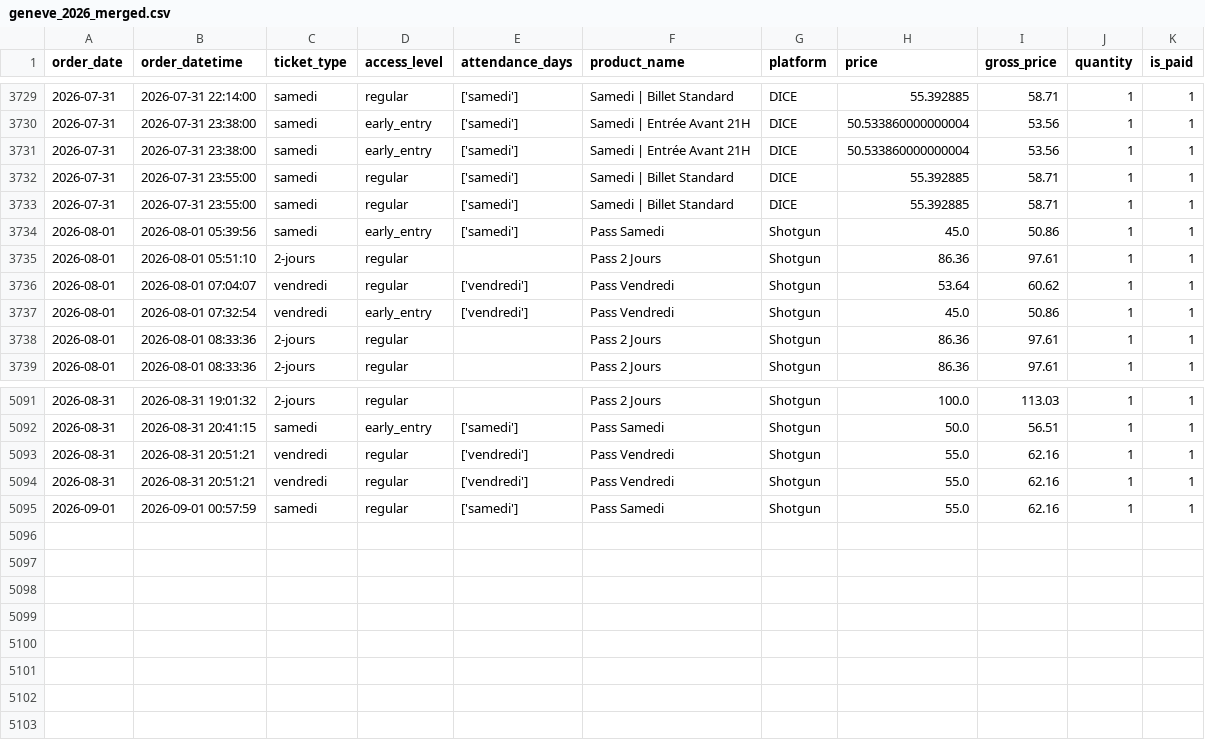
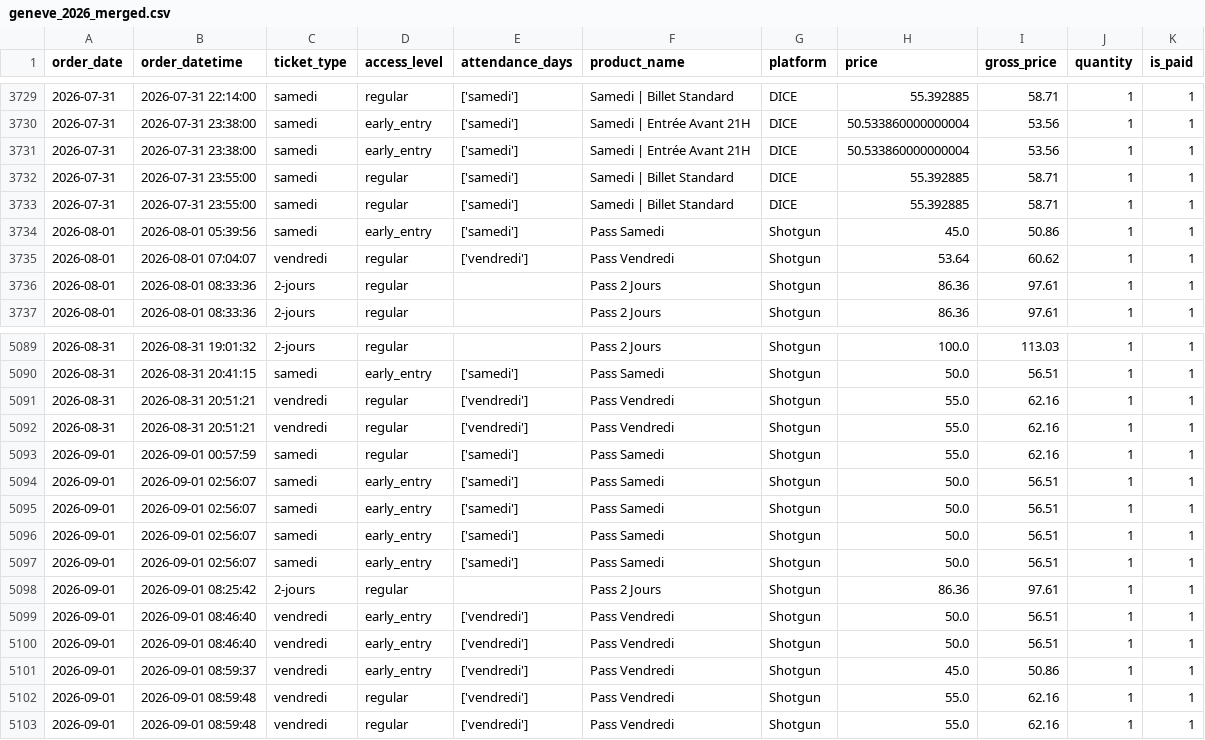
Before and after one commit to studio-ai2k/ticketing_api, a CSV file: data/geneve_2026_merged.csv, drawn as a sheet; only a part is shown, gaps mark what is left out.

```diff
--- a/data/geneve_2026_merged.csv
+++ b/data/geneve_2026_merged.csv
@@ -3734,5 +3734,3 @@ order_date,order_datetime,ticket_type,access_level,attendance_days,product_name,
 2026-08-01,2026-08-01 05:39:56,samedi,early_entry,['samedi'],Pass Samedi,Shotgun,45.0,50.86,1,1
-2026-08-01,2026-08-01 05:51:10,2-jours,regular,,Pass 2 Jours,Shotgun,86.36,97.61,1,1
 2026-08-01,2026-08-01 07:04:07,vendredi,regular,['vendredi'],Pass Vendredi,Shotgun,53.64,60.62,1,1
-2026-08-01,2026-08-01 07:32:54,vendredi,early_entry,['vendredi'],Pass Vendredi,Shotgun,45.0,50.86,1,1
 2026-08-01,2026-08-01 08:33:36,2-jours,regular,,Pass 2 Jours,Shotgun,86.36,97.61,1,1
@@ -5095 +5093,11 @@ order_date,order_datetime,ticket_type,access_level,attendance_days,product_name,
 2026-09-01,2026-09-01 00:57:59,samedi,regular,['samedi'],Pass Samedi,Shotgun,55.0,62.16,1,1
+2026-09-01,2026-09-01 02:56:07,samedi,early_entry,['samedi'],Pass Samedi,Shotgun,50.0,56.51,1,1
+2026-09-01,2026-09-01 02:56:07,samedi,early_entry,['samedi'],Pass Samedi,Shotgun,50.0,56.51,1,1
+2026-09-01,2026-09-01 02:56:07,samedi,early_entry,['samedi'],Pass Samedi,Shotgun,50.0,56.51,1,1
+2026-09-01,2026-09-01 02:56:07,samedi,early_entry,['samedi'],Pass Samedi,Shotgun,50.0,56.51,1,1
+2026-09-01,2026-09-01 08:25:42,2-jours,regular,,Pass 2 Jours,Shotgun,86.36,97.61,1,1
+2026-09-01,2026-09-01 08:46:40,vendredi,early_entry,['vendredi'],Pass Vendredi,Shotgun,50.0,56.51,1,1
+2026-09-01,2026-09-01 08:46:40,vendredi,early_entry,['vendredi'],Pass Vendredi,Shotgun,50.0,56.51,1,1
+2026-09-01,2026-09-01 08:59:37,vendredi,early_entry,['vendredi'],Pass Vendredi,Shotgun,45.0,50.86,1,1
+2026-09-01,2026-09-01 08:59:48,vendredi,regular,['vendredi'],Pass Vendredi,Shotgun,55.0,62.16,1,1
+2026-09-01,2026-09-01 08:59:48,vendredi,regular,['vendredi'],Pass Vendredi,Shotgun,55.0,62.16,1,1
```
Also changed, not shown: data/bordeaux_oct_2026_merged.csv, data/rennes_2026_merged.csv, 12 other files.
